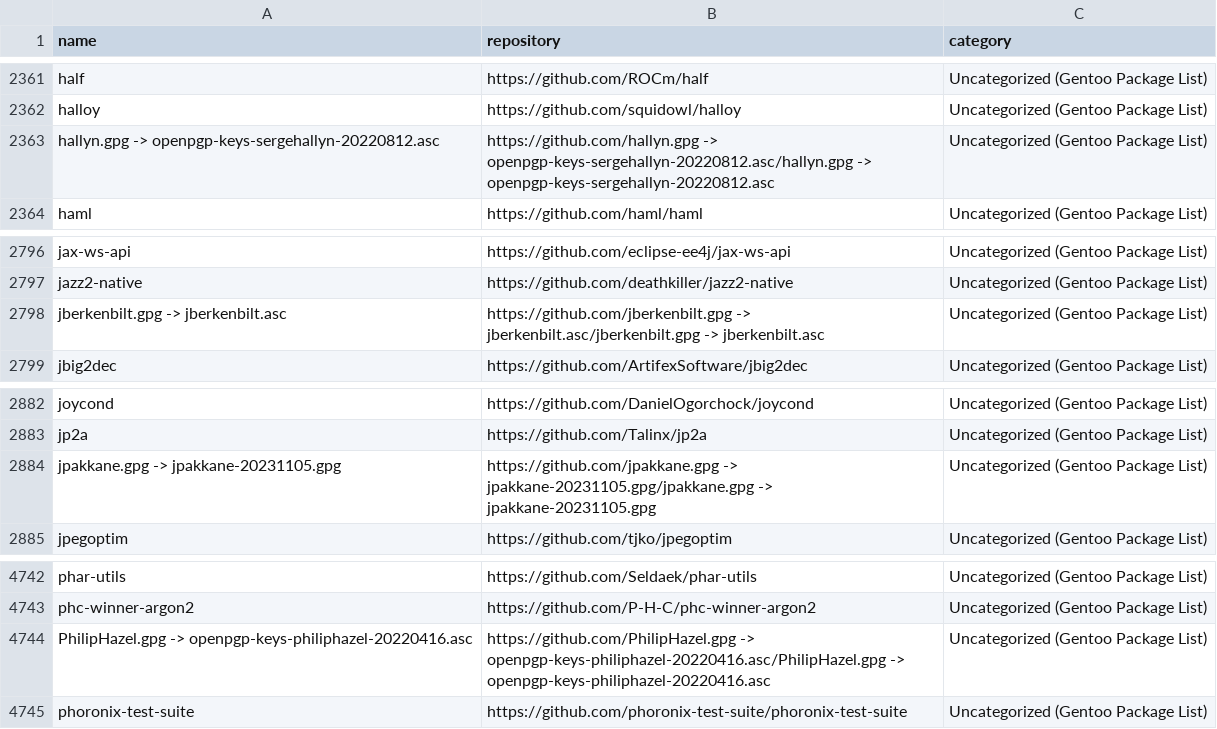
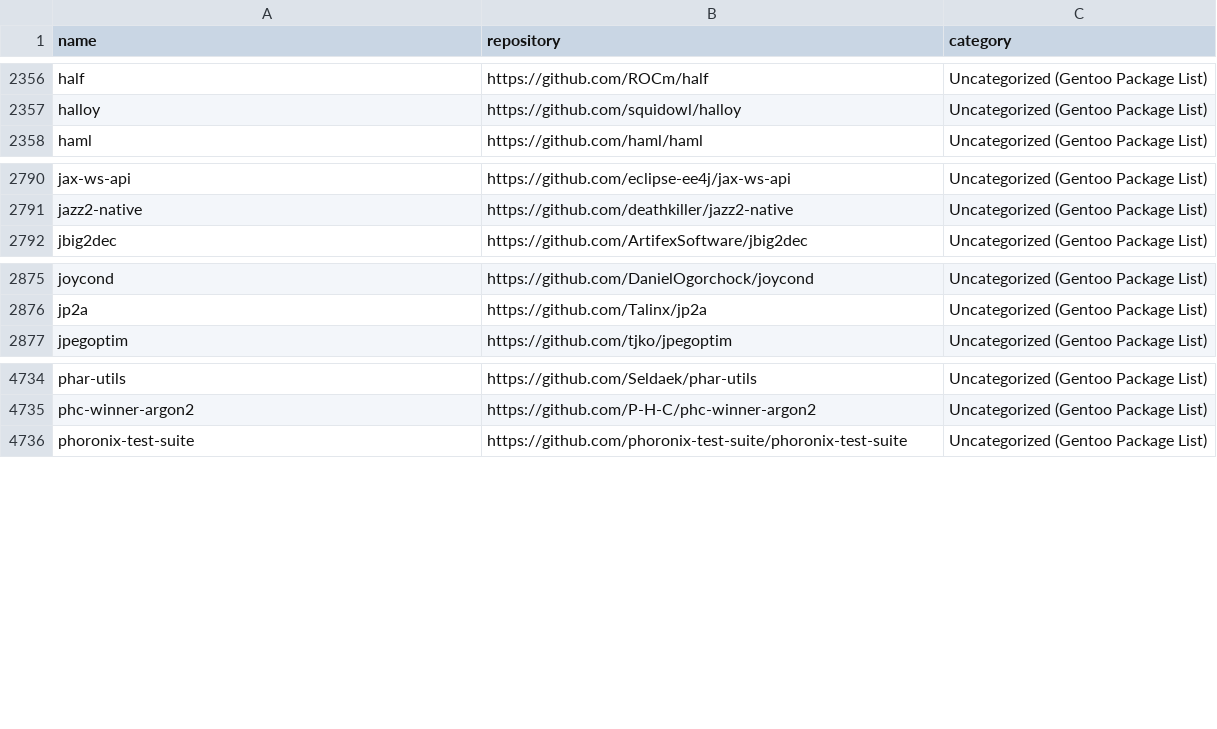
Before and after one commit to ivankovic/codediff, a CSV file: list_of_repositories.csv, drawn as a sheet; only a part is shown, gaps mark what is left out; the diff covers the shown part only; the diff names each change by its address in the sheet, - before the commit and + after, or states it on an @@ line.

```diff
--- a/list_of_repositories.csv
+++ b/list_of_repositories.csv
-row 2363: hallyn.gpg -> openpgp-keys-sergehallyn-20220812.asc | https://github.com/hallyn.gpg -> openpgp-keys-sergehallyn-20220812.asc/hallyn.gpg -> openpgp-keys-sergehallyn-20220812.asc | Uncategorized (Gentoo Package List)
-row 2798: jberkenbilt.gpg -> jberkenbilt.asc | https://github.com/jberkenbilt.gpg -> jberkenbilt.asc/jberkenbilt.gpg -> jberkenbilt.asc | Uncategorized (Gentoo Package List)
-row 2884: jpakkane.gpg -> jpakkane-20231105.gpg | https://github.com/jpakkane.gpg -> jpakkane-20231105.gpg/jpakkane.gpg -> jpakkane-20231105.gpg | Uncategorized (Gentoo Package List)
-row 4744: PhilipHazel.gpg -> openpgp-keys-philiphazel-20220416.asc | https://github.com/PhilipHazel.gpg -> openpgp-keys-philiphazel-20220416.asc/PhilipHazel.gpg -> openpgp-keys-philiphazel-20220416.asc | Uncategorized (Gentoo Package List)
```
Also changed, not shown: 5 removed rows elsewhere in this file, 3 other files.
